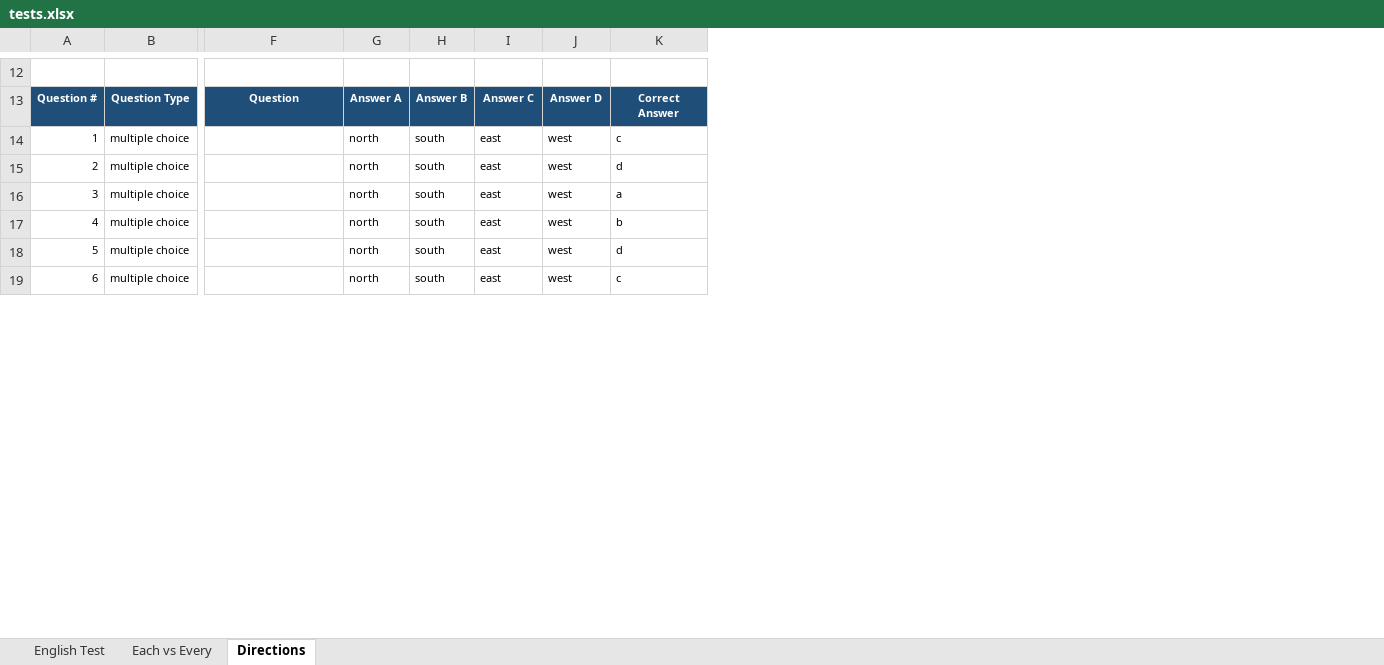
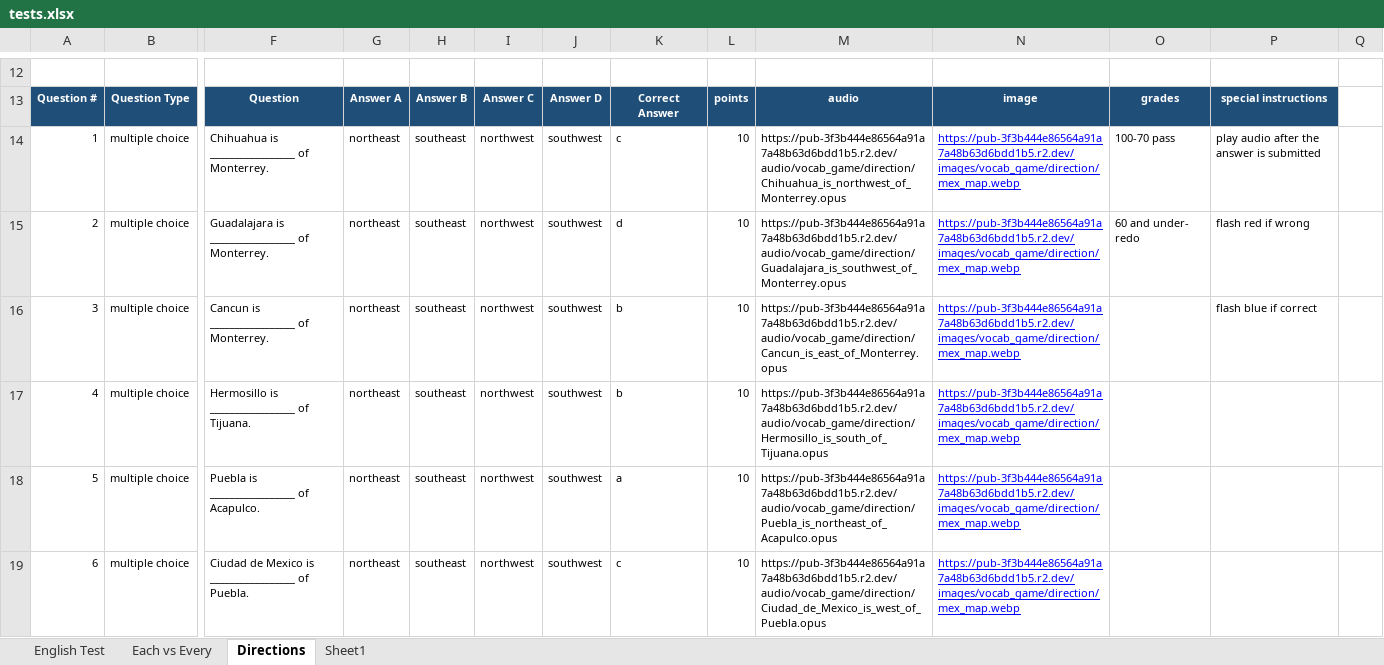
Before and after one commit to FlipNasty69/feliponetica, an Excel workbook: static/data/tests.xlsx, sheet Directions, drawn as a sheet; only a part is shown, gaps mark what is left out; values as stored, in another font and other column widths than the file's, no borders; table styles not drawn; the diff covers the shown part only; the diff names each change by its address in the sheet, - before the commit and + after, or states it on an @@ line.

```diff
--- a/static/data/tests.xlsx (sheet Directions)
+++ b/static/data/tests.xlsx (sheet Directions)
+sheet tab: Sheet1
+column L, rows 13-19: points | 10 | 10 | 10 | 10 | 10 | 10
+column M, rows 13-19: audio | https://pub-3f3b444e86564a91a7a48b63d6bdd1b5.r2.dev/audio/vocab_game/direction/Chihuahua_is_northwest_of_Monterrey.opus | https://pub-3f3b444e86564a91a7a48b63d6bdd1b5.r2.dev/audio/vocab_game/direction/Guadalajara_is_southwest_of_Monterrey.opus | https://pub-3f3b444e86564a91a7a48b63d6bdd1b5.r2.dev/audio/vocab_game/direction/Cancun_is_east_of_Monterrey.opus | https://pub-3f3b444e86564a91a7a48b63d6bdd1b5.r2.dev/audio/vocab_game/direction/Hermosillo_is_south_of_Tijuana.opus | https://pub-3f3b444e86564a91a7a48b63d6bdd1b5.r2.dev/audio/vocab_game/direction/Puebla_is_northeast_of_Acapulco.opus | https://pub-3f3b444e86564a91a7a48b63d6bdd1b5.r2.dev/audio/vocab_game/direction/Ciudad_de_Mexico_is_west_of_Puebla.opus
+column N, rows 13-19: image | https://pub-3f3b444e86564a91a7a48b63d6bdd1b5.r2.dev/images/vocab_game/direction/mex_map.webp | https://pub-3f3b444e86564a91a7a48b63d6bdd1b5.r2.dev/images/vocab_game/direction/mex_map.webp | https://pub-3f3b444e86564a91a7a48b63d6bdd1b5.r2.dev/images/vocab_game/direction/mex_map.webp | https://pub-3f3b444e86564a91a7a48b63d6bdd1b5.r2.dev/images/vocab_game/direction/mex_map.webp | https://pub-3f3b444e86564a91a7a48b63d6bdd1b5.r2.dev/images/vocab_game/direction/mex_map.webp | https://pub-3f3b444e86564a91a7a48b63d6bdd1b5.r2.dev/images/vocab_game/direction/mex_map.webp
+column O, rows 13-15: grades | 100-70 pass | 60 and under- redo
+column P, rows 13-16: special instructions | play audio after the answer is submitted | flash red if wrong | flash blue if correct
+column Q, empty
-F14: (empty)
+F14: Chihuahua is _________________ of Monterrey.
-G14:G19: north
+G14:G19: northeast
-H14:H19: south
+H14:H19: southeast
-I14:I19: east
+I14:I19: northwest
-J14:J19: west
+J14:J19: southwest
-F15: (empty)
+F15: Guadalajara is _________________ of Monterrey.
-F16: (empty)
+F16: Cancun is _________________ of Monterrey.
-K16: a
+K16: b
-F17: (empty)
+F17: Hermosillo is _________________ of Tijuana.
-F18: (empty)
+F18: Puebla is _________________ of Acapulco.
-K18: d
+K18: a
-F19: (empty)
+F19: Ciudad de Mexico is _________________ of Puebla.
```
Also changed, not shown: 15 added rows and 22 edited cells elsewhere in this sheet, static/data/Vocab_Game.xlsx, 10 other files.
